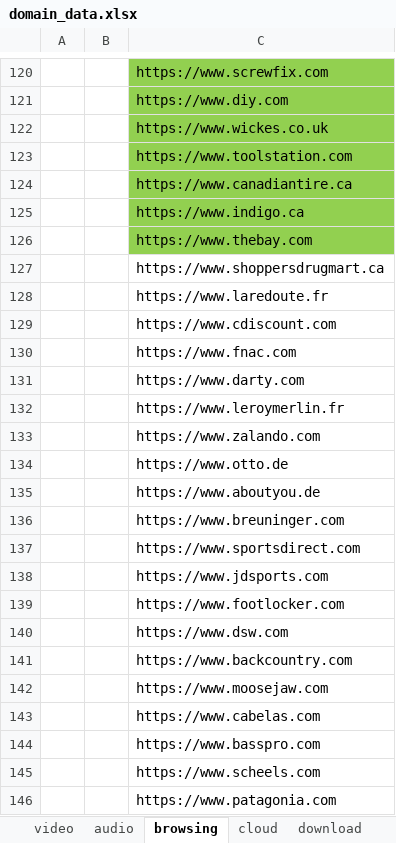
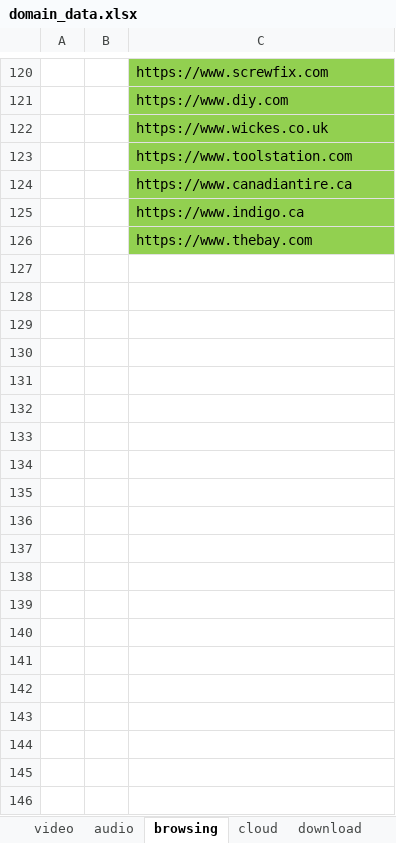
Before and after one commit to ArielCyber/PQBench, an Excel workbook: domain_maintainer/domain_data.xlsx, sheet browsing, drawn as a sheet; only a part is shown, gaps mark what is left out; values as stored, in another font and other column widths than the file's, no borders; the diff covers the shown part only; the diff names each change by its address in the sheet, - before the commit and + after, or states it on an @@ line.

```diff
--- a/domain_maintainer/domain_data.xlsx (sheet browsing)
+++ b/domain_maintainer/domain_data.xlsx (sheet browsing)
-row 127:  |  | https://www.shoppersdrugmart.ca
-row 128:  |  | https://www.laredoute.fr
-row 129:  |  | https://www.cdiscount.com
-row 130:  |  | https://www.fnac.com
-row 131:  |  | https://www.darty.com
-row 132:  |  | https://www.leroymerlin.fr
-row 133:  |  | https://www.zalando.com
-row 134:  |  | https://www.otto.de
-row 135:  |  | https://www.aboutyou.de
-row 136:  |  | https://www.breuninger.com
-row 137:  |  | https://www.sportsdirect.com
-row 138:  |  | https://www.jdsports.com
-row 139:  |  | https://www.footlocker.com
-row 140:  |  | https://www.dsw.com
-row 141:  |  | https://www.backcountry.com
-row 142:  |  | https://www.moosejaw.com
-row 143:  |  | https://www.cabelas.com
-row 144:  |  | https://www.basspro.com
-row 145:  |  | https://www.scheels.com
-row 146:  |  | https://www.patagonia.com
```
Also changed, not shown: 57 removed rows elsewhere in this sheet, sheet audio, 9 other files.
